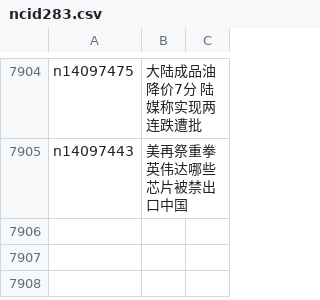
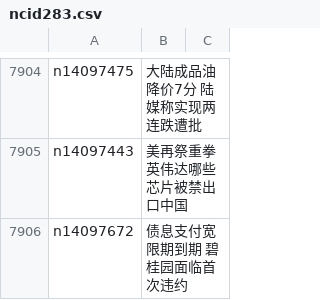
Before and after one commit to epic-marker/epoch-news, a CSV file: indexes/ncid283.csv, drawn as a sheet; only a part is shown, gaps mark what is left out.

```diff
--- a/indexes/ncid283.csv
+++ b/indexes/ncid283.csv
@@ -7905 +7905,2 @@ n14097475,大陆成品油降价7分 陆媒称实现两连跌遭批
 n14097443,美再祭重拳 英伟达哪些芯片被禁出口中国
+n14097672,债息支付宽限期到期 碧桂园面临首次违约
```
Also changed, not shown: indexes/ncid1078158.csv, indexes/ncid1078159.csv, 45 other files.
